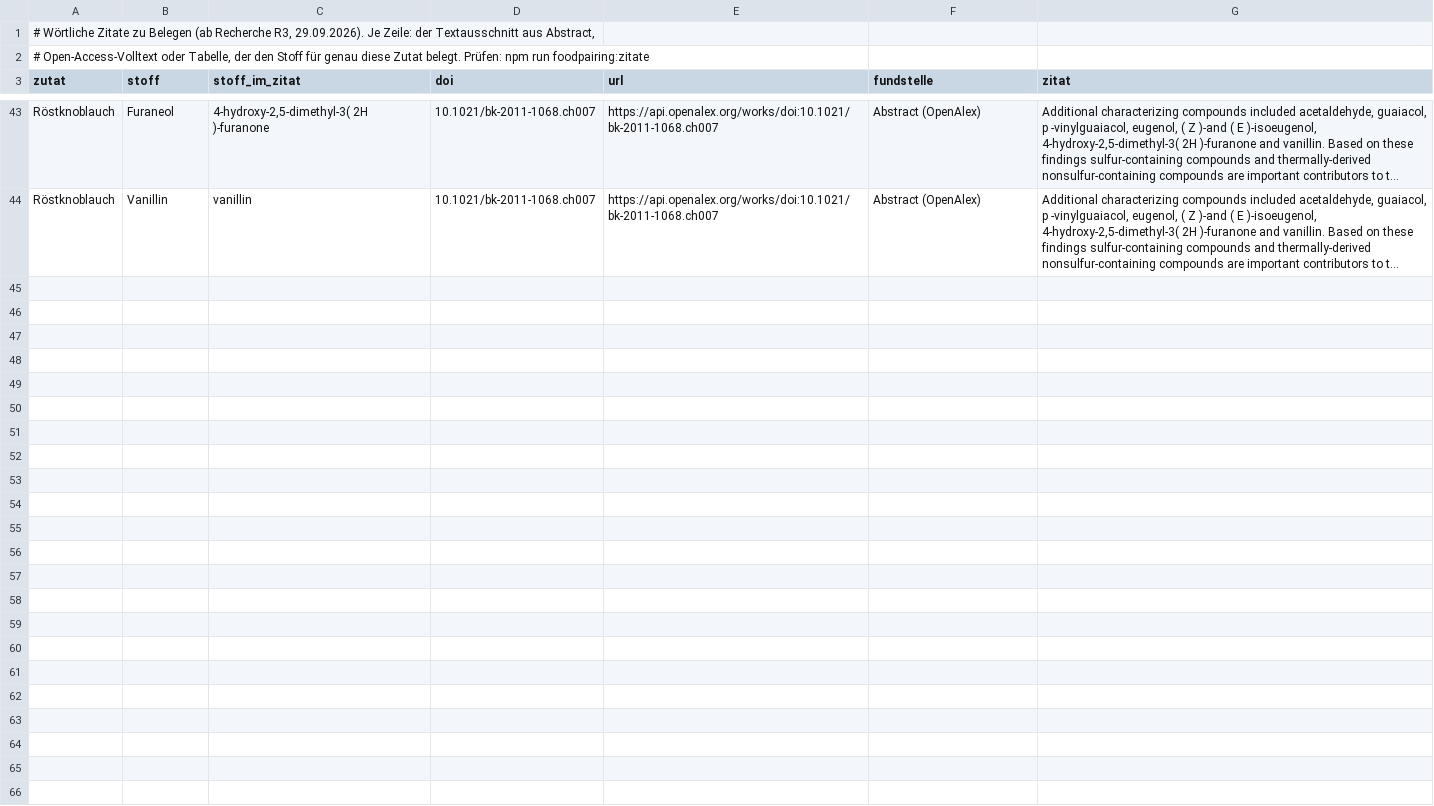
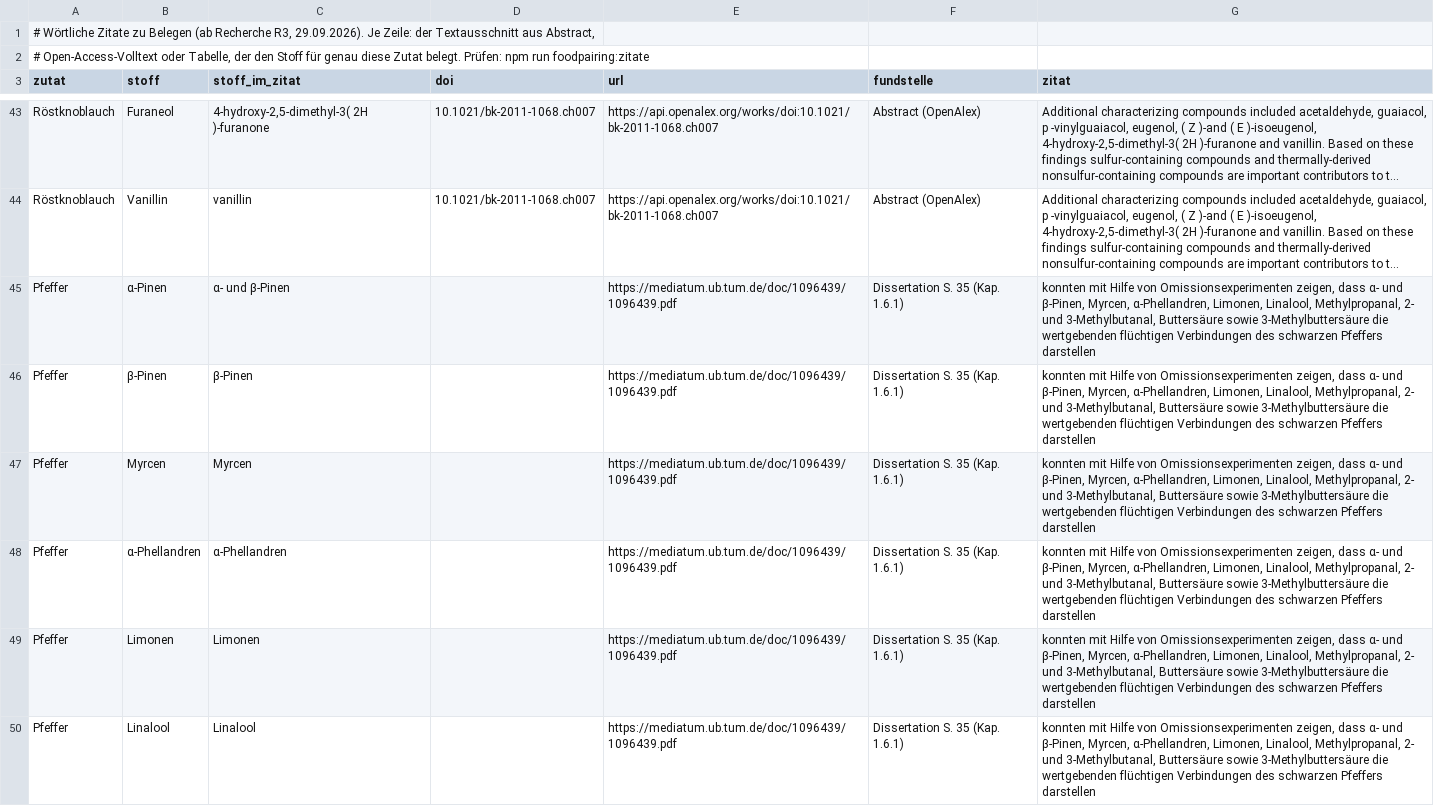
Before and after one commit to Steakakademie/steakakademie-v2, a TSV file: data/foodpairing/zitate.tsv, drawn as a sheet; only a part is shown, gaps mark what is left out; long unchanged cells end in …; the diff covers the shown part only; the diff names each change by its address in the sheet, - before the commit and + after, or states it on an @@ line.

```diff
--- a/data/foodpairing/zitate.tsv
+++ b/data/foodpairing/zitate.tsv
+row 45: Pfeffer | α-Pinen | α- und β-Pinen |  | https://mediatum.ub.tum.de/doc/1096439/1096439.pdf | Dissertation S. 35 (Kap. 1.6.1) | konnten mit Hilfe von Omissionsexperimenten zeigen, dass α- und β-Pinen, Myrcen, α-Phellandren, Limonen, Linalool, Methylpropanal, 2- und 3-Methylbutanal, Buttersäure sowie 3-Methylbuttersäure die wertgebenden flüchtigen Verbindungen des schwarzen Pfeffers darstellen
+row 46: Pfeffer | β-Pinen | β-Pinen |  | https://mediatum.ub.tum.de/doc/1096439/1096439.pdf | Dissertation S. 35 (Kap. 1.6.1) | konnten mit Hilfe von Omissionsexperimenten zeigen, dass α- und β-Pinen, Myrcen, α-Phellandren, Limonen, Linalool, Methylpropanal, 2- und 3-Methylbutanal, Buttersäure sowie 3-Methylbuttersäure die wertgebenden flüchtigen Verbindungen des schwarzen Pfeffers darstellen
+row 47: Pfeffer | Myrcen | Myrcen |  | https://mediatum.ub.tum.de/doc/1096439/1096439.pdf | Dissertation S. 35 (Kap. 1.6.1) | konnten mit Hilfe von Omissionsexperimenten zeigen, dass α- und β-Pinen, Myrcen, α-Phellandren, Limonen, Linalool, Methylpropanal, 2- und 3-Methylbutanal, Buttersäure sowie 3-Methylbuttersäure die wertgebenden flüchtigen Verbindungen des schwarzen Pfeffers darstellen
+row 48: Pfeffer | α-Phellandren | α-Phellandren |  | https://mediatum.ub.tum.de/doc/1096439/1096439.pdf | Dissertation S. 35 (Kap. 1.6.1) | konnten mit Hilfe von Omissionsexperimenten zeigen, dass α- und β-Pinen, Myrcen, α-Phellandren, Limonen, Linalool, Methylpropanal, 2- und 3-Methylbutanal, Buttersäure sowie 3-Methylbuttersäure die wertgebenden flüchtigen Verbindungen des schwarzen Pfeffers darstellen
+row 49: Pfeffer | Limonen | Limonen |  | https://mediatum.ub.tum.de/doc/1096439/1096439.pdf | Dissertation S. 35 (Kap. 1.6.1) | konnten mit Hilfe von Omissionsexperimenten zeigen, dass α- und β-Pinen, Myrcen, α-Phellandren, Limonen, Linalool, Methylpropanal, 2- und 3-Methylbutanal, Buttersäure sowie 3-Methylbuttersäure die wertgebenden flüchtigen Verbindungen des schwarzen Pfeffers darstellen
+row 50: Pfeffer | Linalool | Linalool |  | https://mediatum.ub.tum.de/doc/1096439/1096439.pdf | Dissertation S. 35 (Kap. 1.6.1) | konnten mit Hilfe von Omissionsexperimenten zeigen, dass α- und β-Pinen, Myrcen, α-Phellandren, Limonen, Linalool, Methylpropanal, 2- und 3-Methylbutanal, Buttersäure sowie 3-Methylbuttersäure die wertgebenden flüchtigen Verbindungen des schwarzen Pfeffers darstellen
```
Also changed, not shown: 5 added rows elsewhere in this file, data/foodpairing/ausgeschlossen.tsv, data/foodpairing/belege.tsv, 3 other files.
